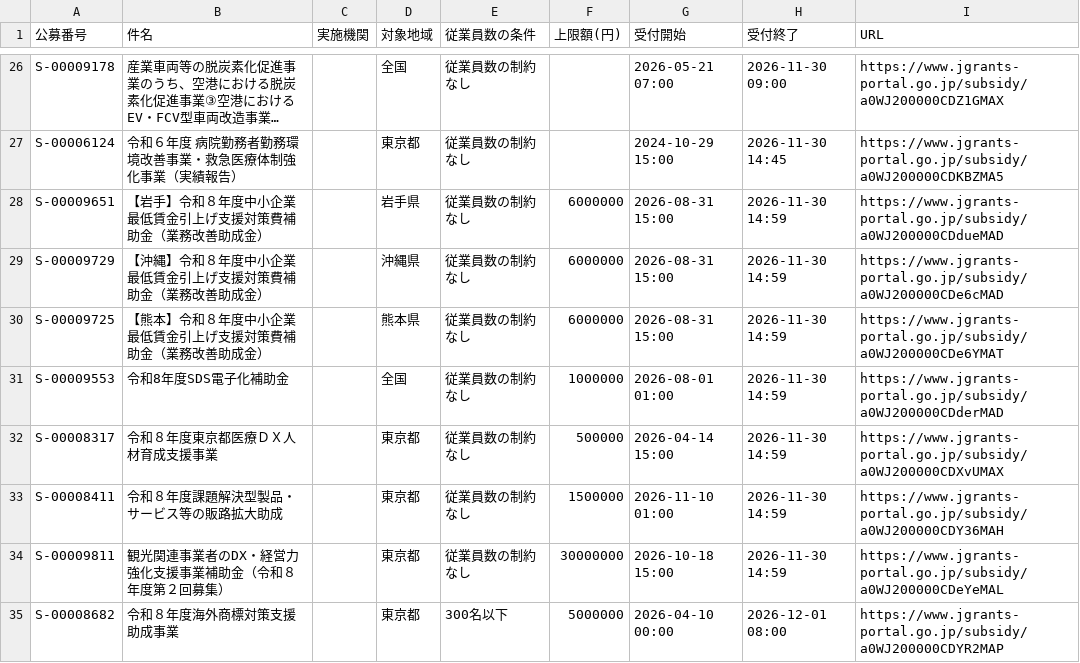
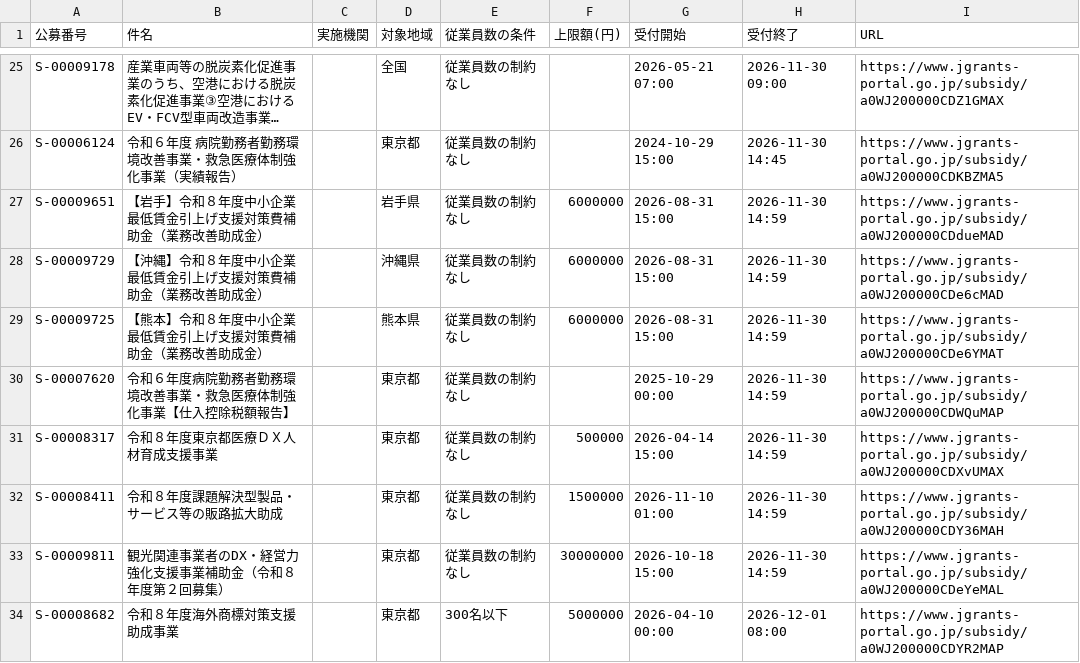
Before and after one commit to wutianheye051/grant-radar, a CSV file: data/subsidies.csv, drawn as a sheet; only a part is shown, gaps mark what is left out; long unchanged cells end in …; removed rows and columns are numbered as before the commit, all else as after; the diff covers the shown part only; the diff names each change by its address in the sheet, - before the commit and + after, or states it on an @@ line.

```diff
--- a/data/subsidies.csv
+++ b/data/subsidies.csv
-row 31: S-00009553 | 令和8年度SDS電子化補助金 |  | 全国 | 従業員数の制約なし | 1000000 | 2026-08-01 01:00 | 2026-11-30 14:59 | https://www.jgrants-portal.go.jp/subsidy/a0WJ200000CDderMAD
+row 30: S-00007620 | 令和６年度病院勤務者勤務環境改善事業・救急医療体制強化事業【仕入控除税額報告】 |  | 東京都 | 従業員数の制約なし |  | 2025-10-29 00:00 | 2026-11-30 14:59 | https://www.jgrants-portal.go.jp/subsidy/a0WJ200000CDWQuMAP
```
Also changed, not shown: 4 added rows and 1 removed row elsewhere in this file, 2 other files.
